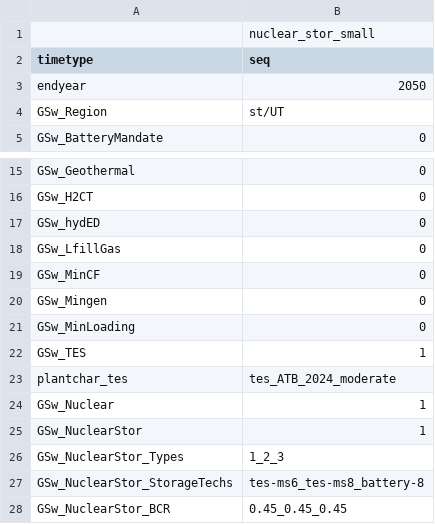
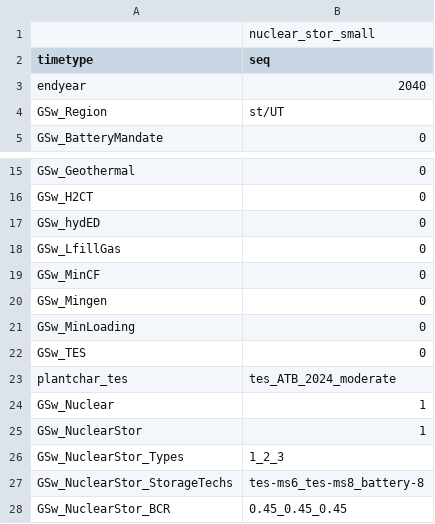
Before and after one commit to Ethan-s-PhD/ReEDS-2.0, a CSV file: cases_small.csv, drawn as a sheet; only a part is shown, gaps mark what is left out.

Commit message:
ready to update to match 2025 update

```diff
--- a/cases_small.csv
+++ b/cases_small.csv
@@ -2,3 +2,3 @@
 timetype,seq
-endyear,2050
+endyear,2040
 GSw_Region,st/UT
@@ -21,3 +21,3 @@ GSw_Mingen,0
 GSw_MinLoading,0
-GSw_TES,1
+GSw_TES,0
 plantchar_tes,tes_ATB_2024_moderate
```
